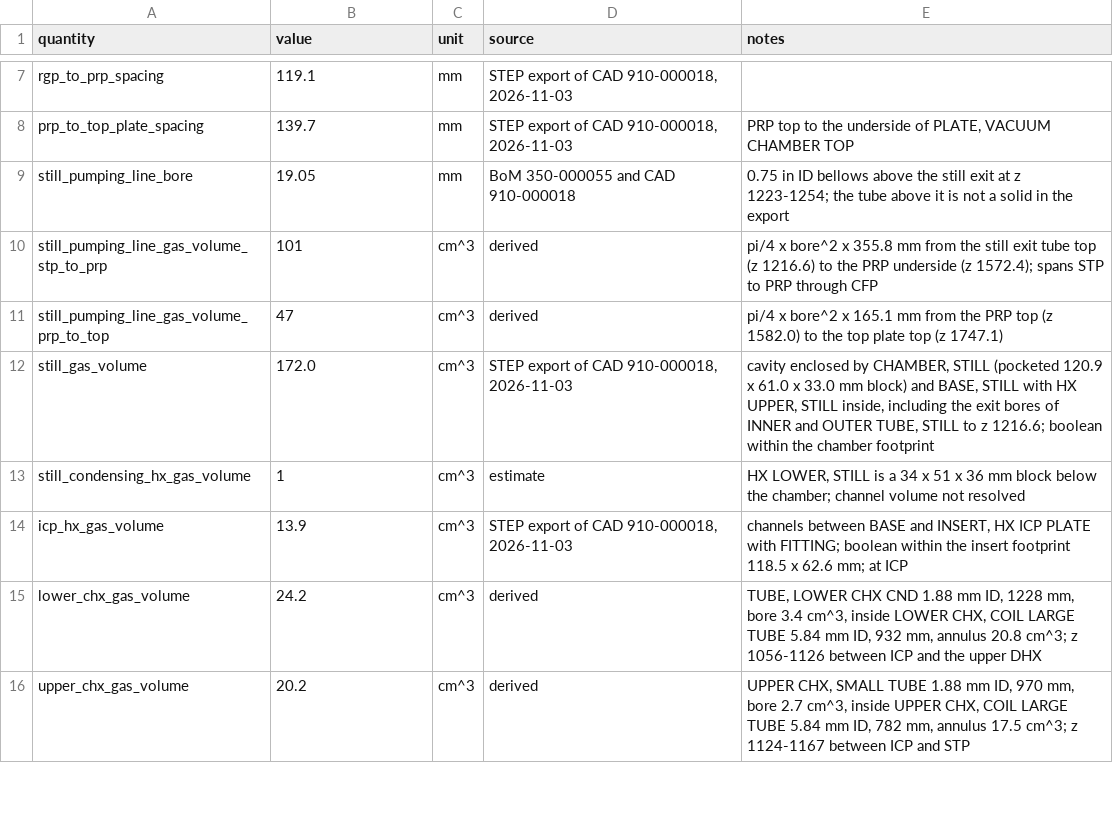
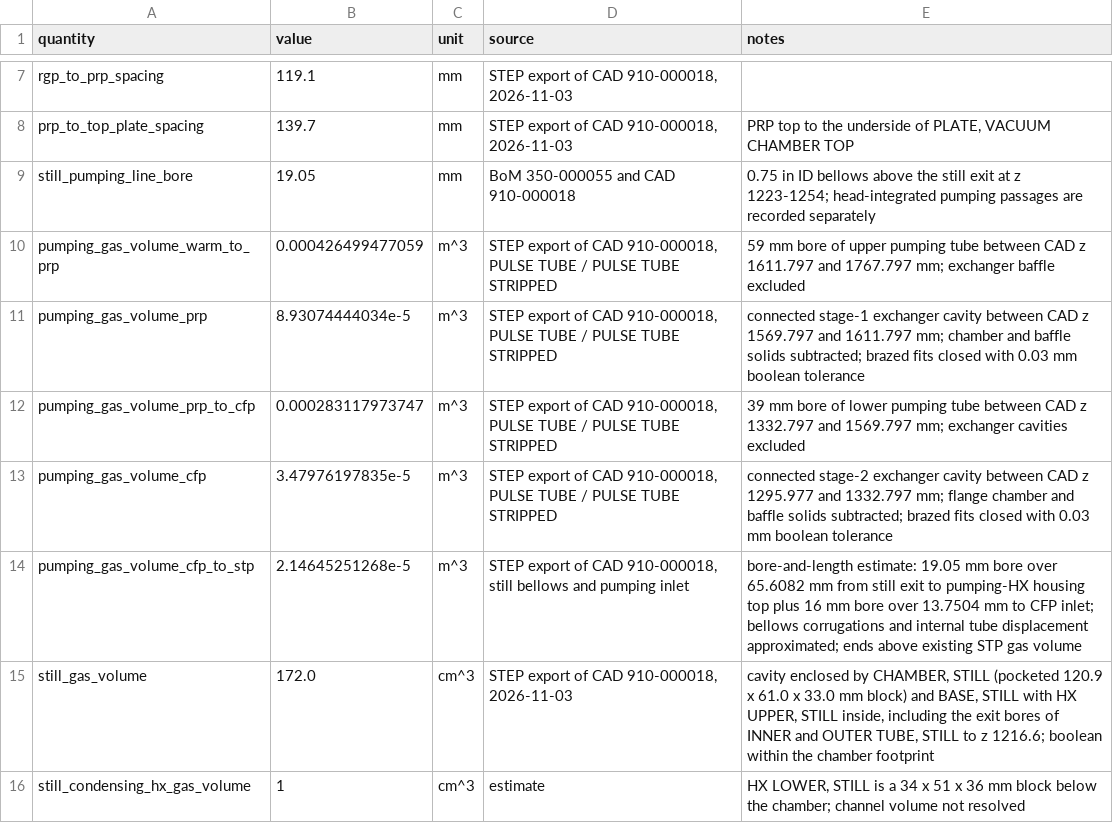
Before and after one commit to epierce-maybell/pulse-tube-cooldown, a CSV file: data/sn09/geometry.csv, drawn as a sheet; only a part is shown, gaps mark what is left out; the shorter side is filled out with more unchanged rows.

Commit message:
Correct gas-path volumes in fridge baselines

```diff
--- a/data/sn09/geometry.csv
+++ b/data/sn09/geometry.csv
@@ -8,5 +8,8 @@ rgp_to_prp_spacing,119.1,mm,"STEP export of CAD 910-000018, 2026-11-03",
 prp_to_top_plate_spacing,139.7,mm,"STEP export of CAD 910-000018, 2026-11-03","PRP top to the underside of PLATE, VACUUM CHAMBER TOP"
-still_pumping_line_bore,19.05,mm,BoM 350-000055 and CAD 910-000018,0.75 in ID bellows above the still exit at z 1223-1254; the tube above it is not a solid in the export
-still_pumping_line_gas_volume_stp_to_prp,101,cm^3,derived,pi/4 x bore^2 x 355.8 mm from the still exit tube top (z 1216.6) to the PRP underside (z 1572.4); spans STP to PRP through CFP
-still_pumping_line_gas_volume_prp_to_top,47,cm^3,derived,pi/4 x bore^2 x 165.1 mm from the PRP top (z 1582.0) to the top plate top (z 1747.1)
+still_pumping_line_bore,19.05,mm,BoM 350-000055 and CAD 910-000018,0.75 in ID bellows above the still exit at z 1223-1254; head-integrated pumping passages are recorded separately
+pumping_gas_volume_warm_to_prp,0.000426499477059,m^3,"STEP export of CAD 910-000018, PULSE TUBE / PULSE TUBE STRIPPED",59 mm bore of upper pumping tube between CAD z 1611.797 and 1767.797 mm; exchanger baffle excluded
+pumping_gas_volume_prp,8.93074444034e-5,m^3,"STEP export of CAD 910-000018, PULSE TUBE / PULSE TUBE STRIPPED",connected stage-1 exchanger cavity between CAD z 1569.797 and 1611.797 mm; chamber and baffle solids subtracted; brazed fits closed with 0.03 mm boolean tolerance
+pumping_gas_volume_prp_to_cfp,0.000283117973747,m^3,"STEP export of CAD 910-000018, PULSE TUBE / PULSE TUBE STRIPPED",39 mm bore of lower pumping tube between CAD z 1332.797 and 1569.797 mm; exchanger cavities excluded
+pumping_gas_volume_cfp,3.47976197835e-5,m^3,"STEP export of CAD 910-000018, PULSE TUBE / PULSE TUBE STRIPPED",connected stage-2 exchanger cavity between CAD z 1295.977 and 1332.797 mm; flange chamber and baffle solids subtracted; brazed fits closed with 0.03 mm boolean tolerance
+pumping_gas_volume_cfp_to_stp,2.14645251268e-5,m^3,"STEP export of CAD 910-000018, still bellows and pumping inlet",bore-and-length estimate: 19.05 mm bore over 65.6082 mm from still exit to pumping-HX housing top plus 16 mm bore over 13.7504 mm to CFP inlet; bellows corrugations and internal tube displacement approximated; ends above existing STP gas volume
 still_gas_volume,172.0,cm^3,"STEP export of CAD 910-000018, 2026-11-03","cavity enclosed by CHAMBER, STILL (pocketed 120.9 x 61.0 x 33.0 mm block) and BASE, STILL with HX UPPER, STILL inside, including the exit bores of INNER and OUTER TUBE, STILL to z 1216.6; boolean within the chamber footprint"
```
Also changed, not shown: data/fp1/geometry.csv, 12 other files.
